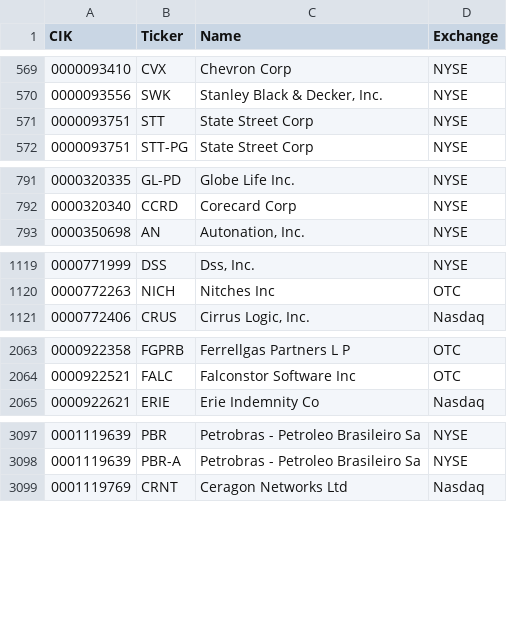
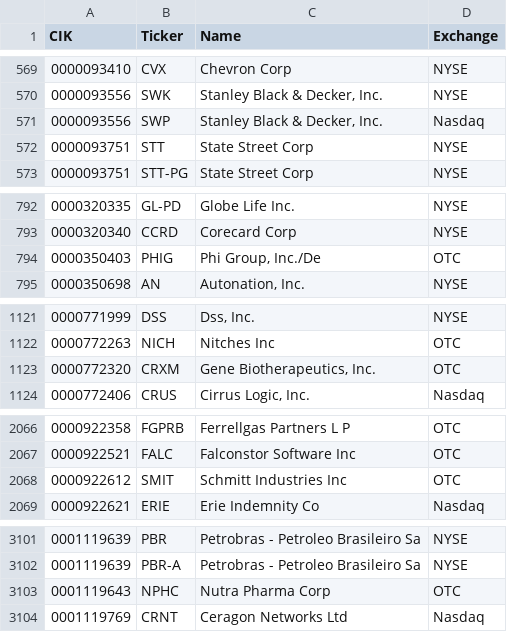
Before and after one commit to jadchaar/sec-cik-mapper, a CSV file: mappings/stocks/mappings.csv, drawn as a sheet; only a part is shown, gaps mark what is left out; the diff covers the shown part only.

```diff
--- a/mappings/stocks/mappings.csv
+++ b/mappings/stocks/mappings.csv
@@ -570,2 +570,3 @@ CIK,Ticker,Name,Exchange
 0000093556,SWK,"Stanley Black & Decker, Inc.",NYSE
+0000093556,SWP,"Stanley Black & Decker, Inc.",Nasdaq
 0000093751,STT,State Street Corp,NYSE
@@ -792,2 +793,3 @@ CIK,Ticker,Name,Exchange
 0000320340,CCRD,Corecard Corp,NYSE
+0000350403,PHIG,"Phi Group, Inc./De",OTC
 0000350698,AN,"Autonation, Inc.",NYSE
@@ -1120,2 +1122,3 @@ CIK,Ticker,Name,Exchange
 0000772263,NICH,Nitches Inc,OTC
+0000772320,CRXM,"Gene Biotherapeutics, Inc.",OTC
 0000772406,CRUS,"Cirrus Logic, Inc.",Nasdaq
@@ -2064,2 +2067,3 @@ CIK,Ticker,Name,Exchange
 0000922521,FALC,Falconstor Software Inc,OTC
+0000922612,SMIT,Schmitt Industries Inc,OTC
 0000922621,ERIE,Erie Indemnity Co,Nasdaq
@@ -3098,2 +3102,3 @@ CIK,Ticker,Name,Exchange
 0001119639,PBR-A,Petrobras - Petroleo Brasileiro Sa,NYSE
+0001119643,NPHC,Nutra Pharma Corp,OTC
 0001119769,CRNT,Ceragon Networks Ltd,Nasdaq
```
Also changed, not shown: 27 added rows, 1 removed row and 9 edited cells elsewhere in this file, 20 other files.
